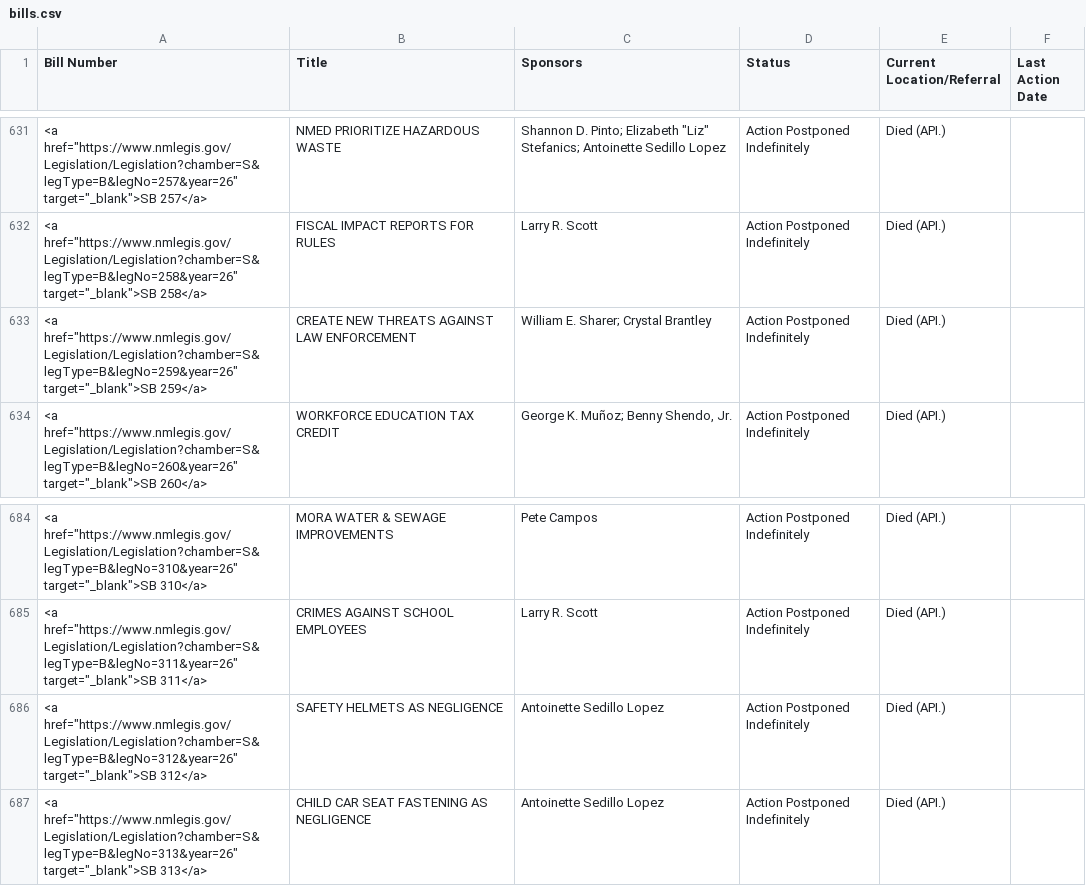
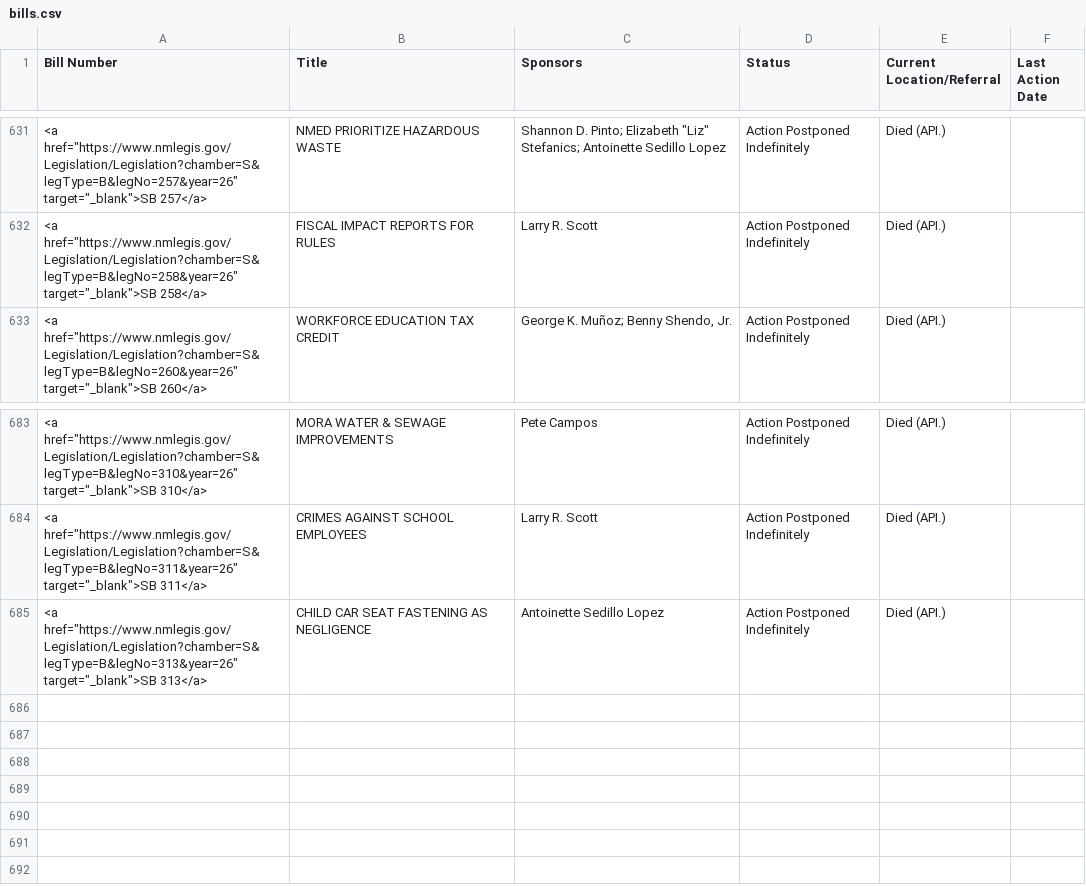
Before and after one commit to PatrickLohmann/2026Legislaturebilltracker2, a CSV file: bills.csv, drawn as a sheet; only a part is shown, gaps mark what is left out.

```diff
--- a/bills.csv
+++ b/bills.csv
@@ -632,3 +632,2 @@ Bill Number,Title,Sponsors,Status,Current Location/Referral,Last Action Date
 "<a href=""https://www.nmlegis.gov/Legislation/Legislation?chamber=S&legType=B&legNo=258&year=26"" target=""_blank"">SB 258</a>",FISCAL IMPACT REPORTS FOR RULES,Larry R. Scott,Action Postponed Indefinitely,Died (API.),
-"<a href=""https://www.nmlegis.gov/Legislation/Legislation?chamber=S&legType=B&legNo=259&year=26"" target=""_blank"">SB 259</a>",CREATE NEW THREATS AGAINST LAW ENFORCEMENT,William E. Sharer; Crystal Brantley,Action Postponed Indefinitely,Died (API.),
 "<a href=""https://www.nmlegis.gov/Legislation/Legislation?chamber=S&legType=B&legNo=260&year=26"" target=""_blank"">SB 260</a>",WORKFORCE EDUCATION TAX CREDIT,"George K. Muñoz; Benny Shendo, Jr.",Action Postponed Indefinitely,Died (API.),
@@ -685,3 +684,2 @@ Bill Number,Title,Sponsors,Status,Current Location/Referral,Last Action Date
 "<a href=""https://www.nmlegis.gov/Legislation/Legislation?chamber=S&legType=B&legNo=311&year=26"" target=""_blank"">SB 311</a>",CRIMES AGAINST SCHOOL EMPLOYEES,Larry R. Scott,Action Postponed Indefinitely,Died (API.),
-"<a href=""https://www.nmlegis.gov/Legislation/Legislation?chamber=S&legType=B&legNo=312&year=26"" target=""_blank"">SB 312</a>",SAFETY HELMETS AS NEGLIGENCE,Antoinette Sedillo Lopez,Action Postponed Indefinitely,Died (API.),
 "<a href=""https://www.nmlegis.gov/Legislation/Legislation?chamber=S&legType=B&legNo=313&year=26"" target=""_blank"">SB 313</a>",CHILD CAR SEAT FASTENING AS NEGLIGENCE,Antoinette Sedillo Lopez,Action Postponed Indefinitely,Died (API.),
```
